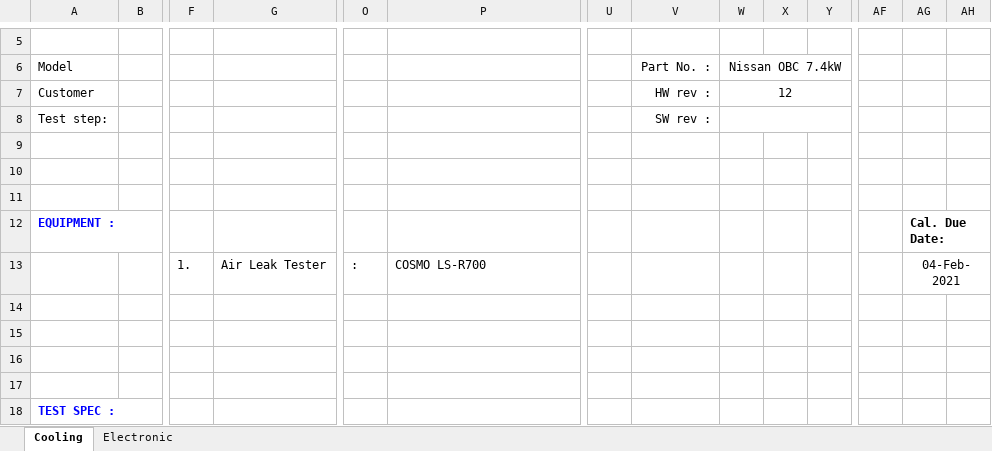
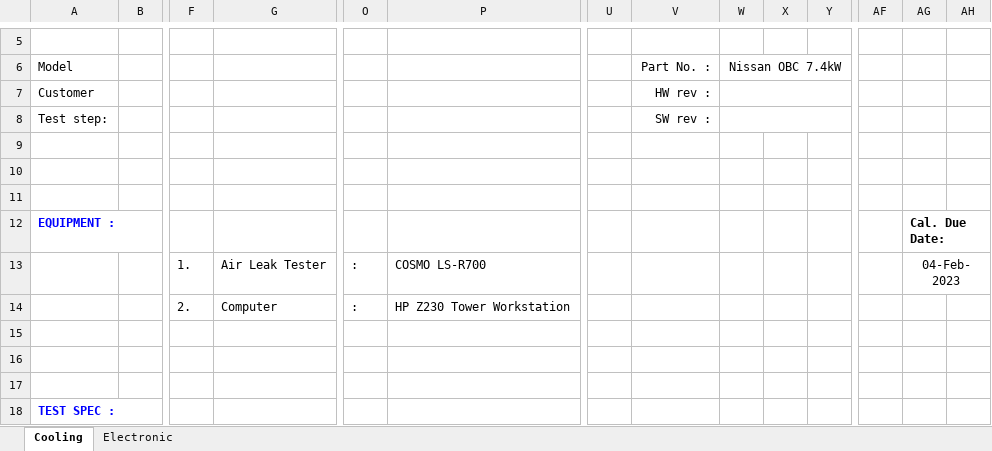
Before and after one commit to TOPTUBBY/CSharpe-Leak, an Excel workbook: Leak/ext_Resources/NIS_7.4kW.xlsx, sheet Cooling, drawn as a sheet; only a part is shown, gaps mark what is left out; values as stored, in another font and other column widths than the file's, no borders; charts and pictures not drawn; rows hold the shown columns only; the diff names each change by its address in the sheet, - before the commit and + after, or states it on an @@ line.

```diff
--- a/Leak/ext_Resources/NIS_7.4kW.xlsx (sheet Cooling)
+++ b/Leak/ext_Resources/NIS_7.4kW.xlsx (sheet Cooling)
-W7: 12
+W7: (empty)
-AG13: 04-Feb-2021
+AG13: 04-Feb-2023
-row 14: (empty)
+row 14:  |  | 2. | Computer | : | HP Z230 Tower Workstation
```
Also changed, not shown: sheet Electronic, charts or pictures, Leak/ext_Resources/22kW_CCU_L.xlsx, Leak/ext_Resources/7.4kW_CCU_L.xlsx, 10 other files.
